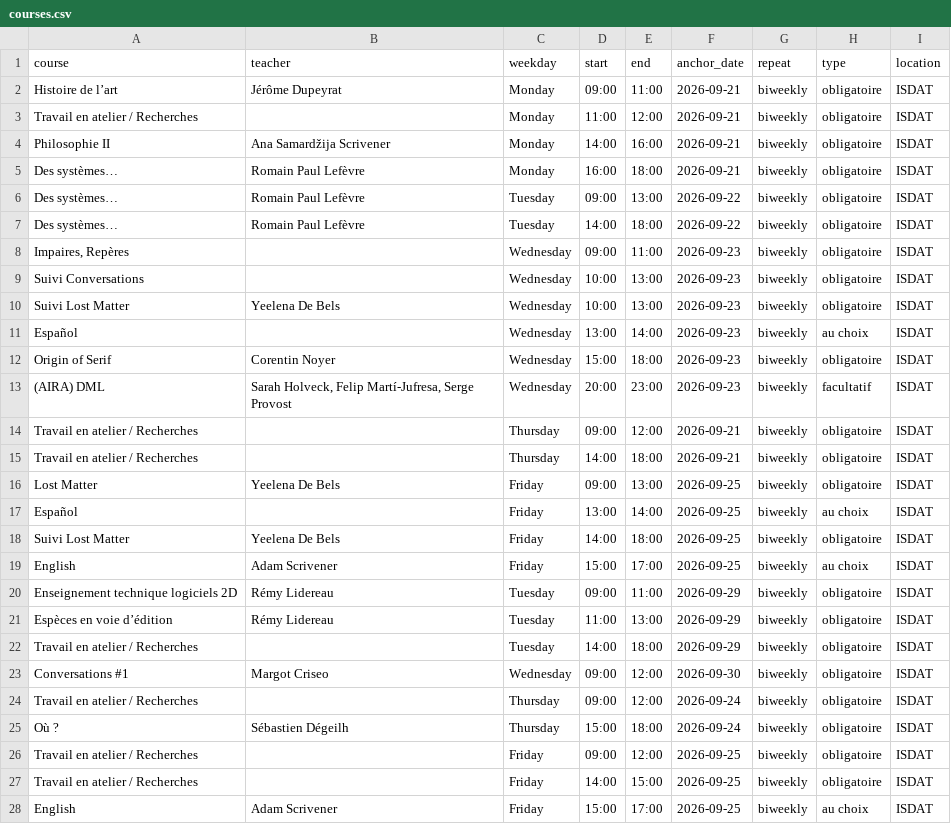
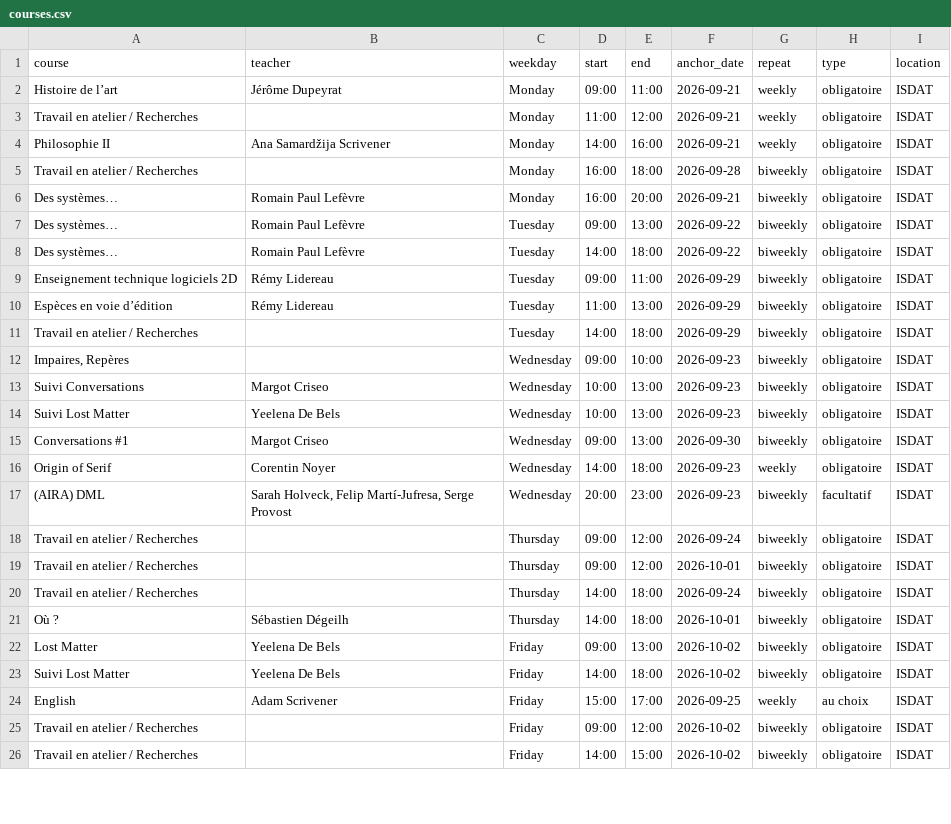
Before and after one commit to xingxin8000-beep/isdat-calendar, a CSV file: courses.csv, drawn as a sheet; only a part is shown; the diff covers the shown part only.

Commit message:
Update courses.csv

```diff
--- a/courses.csv
+++ b/courses.csv
@@ -1,20 +1,9 @@
 course,teacher,weekday,start,end,anchor_date,repeat,type,location
-Histoire de l’art,Jérôme Dupeyrat,Monday,09:00,11:00,2026-09-21,biweekly,obligatoire,ISDAT
-Travail en atelier / Recherches,,Monday,11:00,12:00,2026-09-21,biweekly,obligatoire,ISDAT
-Philosophie II,Ana Samardžija Scrivener,Monday,14:00,16:00,2026-09-21,biweekly,obligatoire,ISDAT
-Des systèmes…,Romain Paul Lefèvre,Monday,16:00,18:00,2026-09-21,biweekly,obligatoire,ISDAT
+Histoire de l’art,Jérôme Dupeyrat,Monday,09:00,11:00,2026-09-21,weekly,obligatoire,ISDAT
+Travail en atelier / Recherches,,Monday,11:00,12:00,2026-09-21,weekly,obligatoire,ISDAT
+Philosophie II,Ana Samardžija Scrivener,Monday,14:00,16:00,2026-09-21,weekly,obligatoire,ISDAT
+Travail en atelier / Recherches,,Monday,16:00,18:00,2026-09-28,biweekly,obligatoire,ISDAT
+Des systèmes…,Romain Paul Lefèvre,Monday,16:00,20:00,2026-09-21,biweekly,obligatoire,ISDAT
 Des systèmes…,Romain Paul Lefèvre,Tuesday,09:00,13:00,2026-09-22,biweekly,obligatoire,ISDAT
 Des systèmes…,Romain Paul Lefèvre,Tuesday,14:00,18:00,2026-09-22,biweekly,obligatoire,ISDAT
-"Impaires, Repères",,Wednesday,09:00,11:00,2026-09-23,biweekly,obligatoire,ISDAT
-Suivi Conversations,,Wednesday,10:00,13:00,2026-09-23,biweekly,obligatoire,ISDAT
-Suivi Lost Matter,Yeelena De Bels,Wednesday,10:00,13:00,2026-09-23,biweekly,obligatoire,ISDAT
-Español,,Wednesday,13:00,14:00,2026-09-23,biweekly,au choix,ISDAT
-Origin of Serif,Corentin Noyer,Wednesday,15:00,18:00,2026-09-23,biweekly,obligatoire,ISDAT
-(AIRA) DML,"Sarah Holveck, Felip Martí-Jufresa, Serge Provost",Wednesday,20:00,23:00,2026-09-23,biweekly,facultatif,ISDAT
-Travail en atelier / Recherches,,Thursday,09:00,12:00,2026-09-21,biweekly,obligatoire,ISDAT
-Travail en atelier / Recherches,,Thursday,14:00,18:00,2026-09-21,biweekly,obligatoire,ISDAT
-Lost Matter,Yeelena De Bels,Friday,09:00,13:00,2026-09-25,biweekly,obligatoire,ISDAT
-Español,,Friday,13:00,14:00,2026-09-25,biweekly,au choix,ISDAT
-Suivi Lost Matter,Yeelena De Bels,Friday,14:00,18:00,2026-09-25,biweekly,obligatoire,ISDAT
-English,Adam Scrivener,Friday,15:00,17:00,2026-09-25,biweekly,au choix,ISDAT
 Enseignement technique logiciels 2D,Rémy Lidereau,Tuesday,09:00,11:00,2026-09-29,biweekly,obligatoire,ISDAT
@@ -22,7 +11,16 @@ Espèces en voie d’édition,Rémy Lidereau,Tuesday,11:00,13:00,2026-09-29,biwe
 Travail en atelier / Recherches,,Tuesday,14:00,18:00,2026-09-29,biweekly,obligatoire,ISDAT
-Conversations #1,Margot Criseo,Wednesday,09:00,12:00,2026-09-30,biweekly,obligatoire,ISDAT
+"Impaires, Repères",,Wednesday,09:00,10:00,2026-09-23,biweekly,obligatoire,ISDAT
+Suivi Conversations,Margot Criseo,Wednesday,10:00,13:00,2026-09-23,biweekly,obligatoire,ISDAT
+Suivi Lost Matter,Yeelena De Bels,Wednesday,10:00,13:00,2026-09-23,biweekly,obligatoire,ISDAT
+Conversations #1,Margot Criseo,Wednesday,09:00,13:00,2026-09-30,biweekly,obligatoire,ISDAT
+Origin of Serif,Corentin Noyer,Wednesday,14:00,18:00,2026-09-23,weekly,obligatoire,ISDAT
+(AIRA) DML,"Sarah Holveck, Felip Martí-Jufresa, Serge Provost",Wednesday,20:00,23:00,2026-09-23,biweekly,facultatif,ISDAT
 Travail en atelier / Recherches,,Thursday,09:00,12:00,2026-09-24,biweekly,obligatoire,ISDAT
-Où ?,Sébastien Dégeilh,Thursday,15:00,18:00,2026-09-24,biweekly,obligatoire,ISDAT
-Travail en atelier / Recherches,,Friday,09:00,12:00,2026-09-25,biweekly,obligatoire,ISDAT
-Travail en atelier / Recherches,,Friday,14:00,15:00,2026-09-25,biweekly,obligatoire,ISDAT
-English,Adam Scrivener,Friday,15:00,17:00,2026-09-25,biweekly,au choix,ISDAT
+Travail en atelier / Recherches,,Thursday,09:00,12:00,2026-10-01,biweekly,obligatoire,ISDAT
+Travail en atelier / Recherches,,Thursday,14:00,18:00,2026-09-24,biweekly,obligatoire,ISDAT
+Où ?,Sébastien Dégeilh,Thursday,14:00,18:00,2026-10-01,biweekly,obligatoire,ISDAT
+Lost Matter,Yeelena De Bels,Friday,09:00,13:00,2026-10-02,biweekly,obligatoire,ISDAT
+Suivi Lost Matter,Yeelena De Bels,Friday,14:00,18:00,2026-10-02,biweekly,obligatoire,ISDAT
+English,Adam Scrivener,Friday,15:00,17:00,2026-09-25,weekly,au choix,ISDAT
+Travail en atelier / Recherches,,Friday,09:00,12:00,2026-10-02,biweekly,obligatoire,ISDAT
+Travail en atelier / Recherches,,Friday,14:00,15:00,2026-10-02,biweekly,obligatoire,ISDAT
```
Also changed, not shown: 1 edited cell elsewhere in this file.
